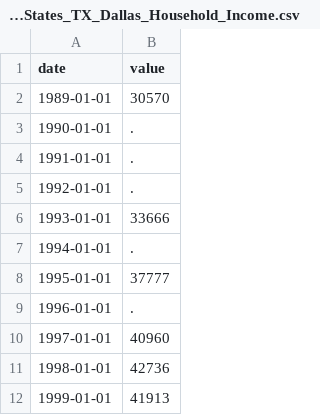
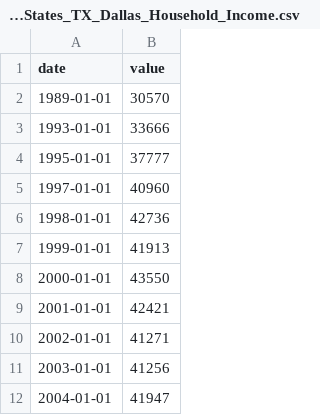
Before and after one commit to ehxewri/ProjectOne_Team2, a CSV file: resources/United_States_TX_Dallas_Household_Income.csv, drawn as a sheet; only a part is shown; the shorter side is filled out with more unchanged rows; the diff names each change by its address in the sheet, - before the commit and + after, or states it on an @@ line.

```diff
--- a/resources/United_States_TX_Dallas_Household_Income.csv
+++ b/resources/United_States_TX_Dallas_Household_Income.csv
-row 3: 1990-01-01 | .
-row 4: 1991-01-01 | .
-row 5: 1992-01-01 | .
-row 7: 1994-01-01 | .
-row 9: 1996-01-01 | .
```
Also changed, not shown: 2 other files.
